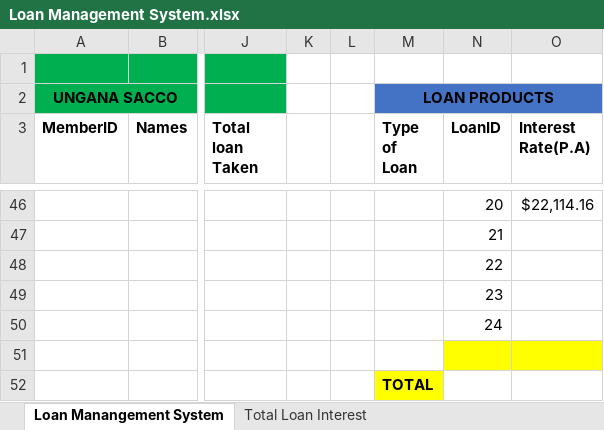
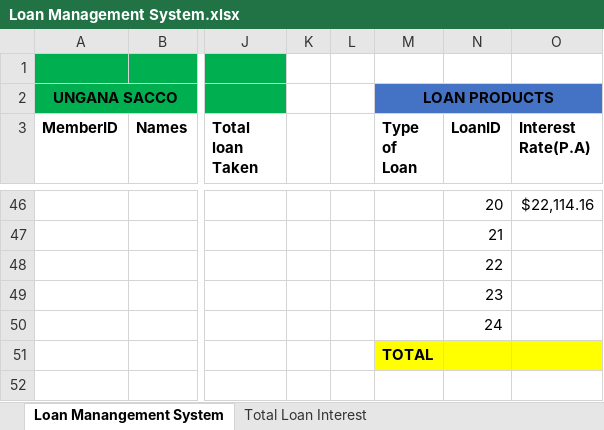
Before and after one commit to codegirl254/Loan-Management-System-using-Excel, an Excel workbook: Loan Management System.xlsx, sheet Loan Manangement System, drawn as a sheet; only a part is shown, gaps mark what is left out; values as stored, in another font and other column widths than the file's, no borders; conditional formats not drawn; rows hold the shown columns only; the diff names each change by its address in the sheet, - before the commit and + after, or states it on an @@ line.

Commit message:
Final Changes

```diff
--- a/Loan Management System.xlsx (sheet Loan Manangement System)
+++ b/Loan Management System.xlsx (sheet Loan Manangement System)
-M51 (Type of Loan): (empty)
+M51 (Type of Loan): TOTAL
-M51 fill: none
+M51 fill: #FFFF00
-row 52:  |  |  |  |  | TOTAL
```
